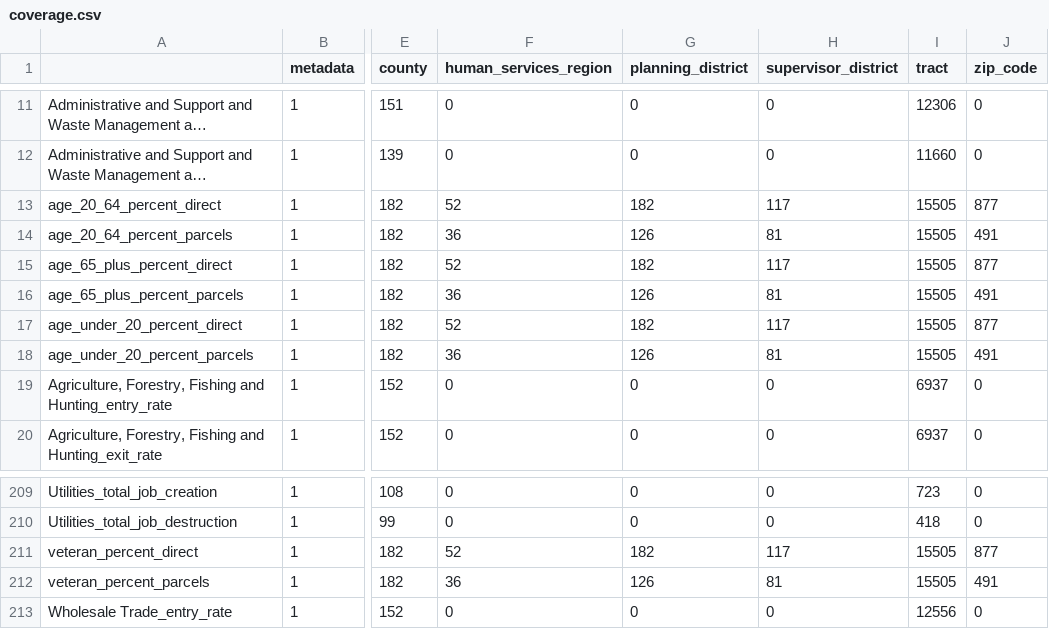
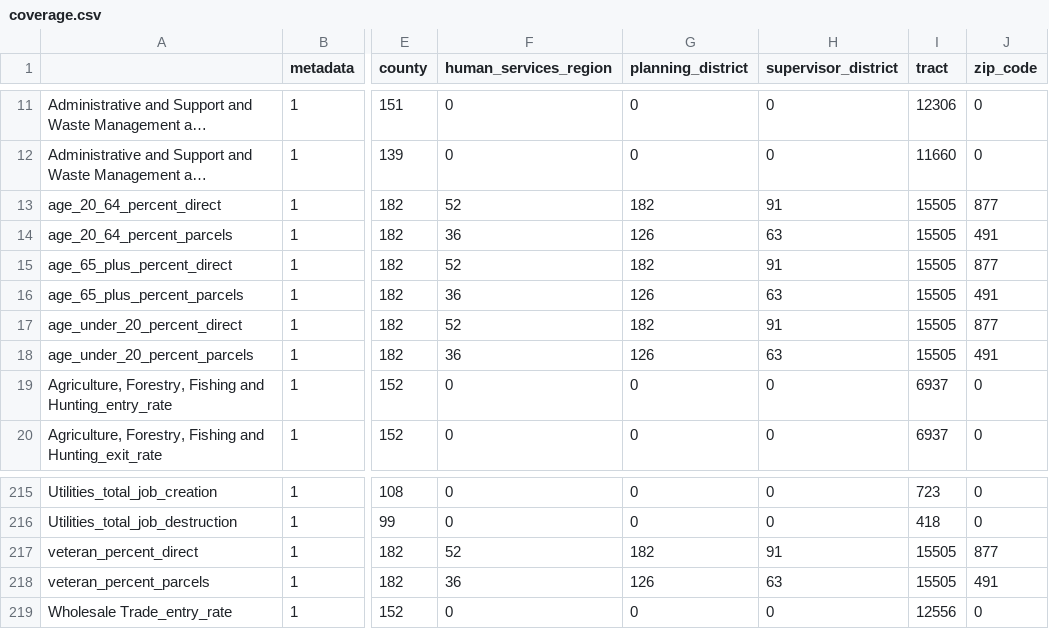
Before and after one commit to uva-bi-sdad/capital_region, a CSV file: docs/data/coverage.csv, drawn as a sheet; only a part is shown, gaps mark what is left out; long unchanged cells end in …; addresses are those after the commit; the diff covers the shown part only; the diff names each change by its address in the sheet, - before the commit and + after, or states it on an @@ line.

```diff
--- a/docs/data/coverage.csv
+++ b/docs/data/coverage.csv
-H13 (supervisor_district): 117
+H13 (supervisor_district): 91
-H14 (supervisor_district): 81
+H14 (supervisor_district): 63
-H15 (supervisor_district): 117
+H15 (supervisor_district): 91
-H16 (supervisor_district): 81
+H16 (supervisor_district): 63
-H17 (supervisor_district): 117
+H17 (supervisor_district): 91
-H18 (supervisor_district): 81
+H18 (supervisor_district): 63
-H217 (supervisor_district): 117
+H217 (supervisor_district): 91
-H218 (supervisor_district): 81
+H218 (supervisor_district): 63
```
Also changed, not shown: 9 added rows, 3 removed rows and 33 edited cells elsewhere in this file, 17 other files.
